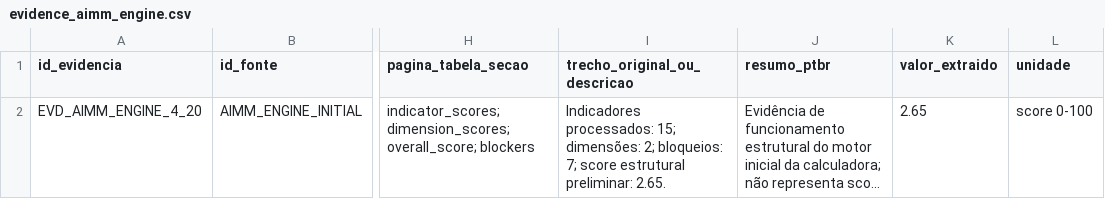
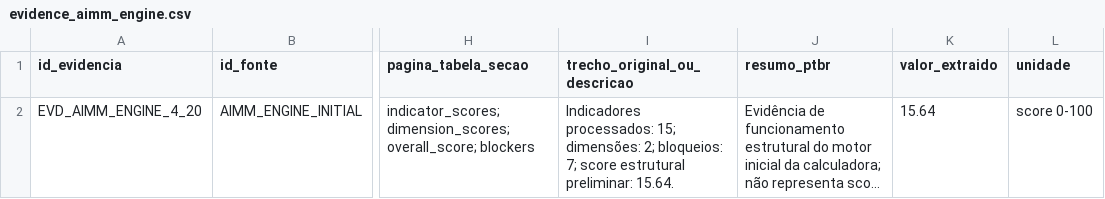
Before and after one commit to dannunesgo-dot/fito-aimm-amazonia, a CSV file: data/evidence/evidence_aimm_engine.csv, drawn as a sheet; only a part is shown, gaps mark what is left out; long unchanged cells end in …; the diff names each change by its address in the sheet, - before the commit and + after, or states it on an @@ line.

```diff
--- a/data/evidence/evidence_aimm_engine.csv
+++ b/data/evidence/evidence_aimm_engine.csv
-I2 (trecho_original_ou_descricao): …estrutural preliminar: 2.65.
+I2 (trecho_original_ou_descricao): …estrutural preliminar: 15.64.
-K2 (valor_extraido): 2.65
+K2 (valor_extraido): 15.64
```
Also changed, not shown: data/processed/aimm_dimension_scores.csv, data/processed/aimm_indicator_scores.csv, 7 other files.
